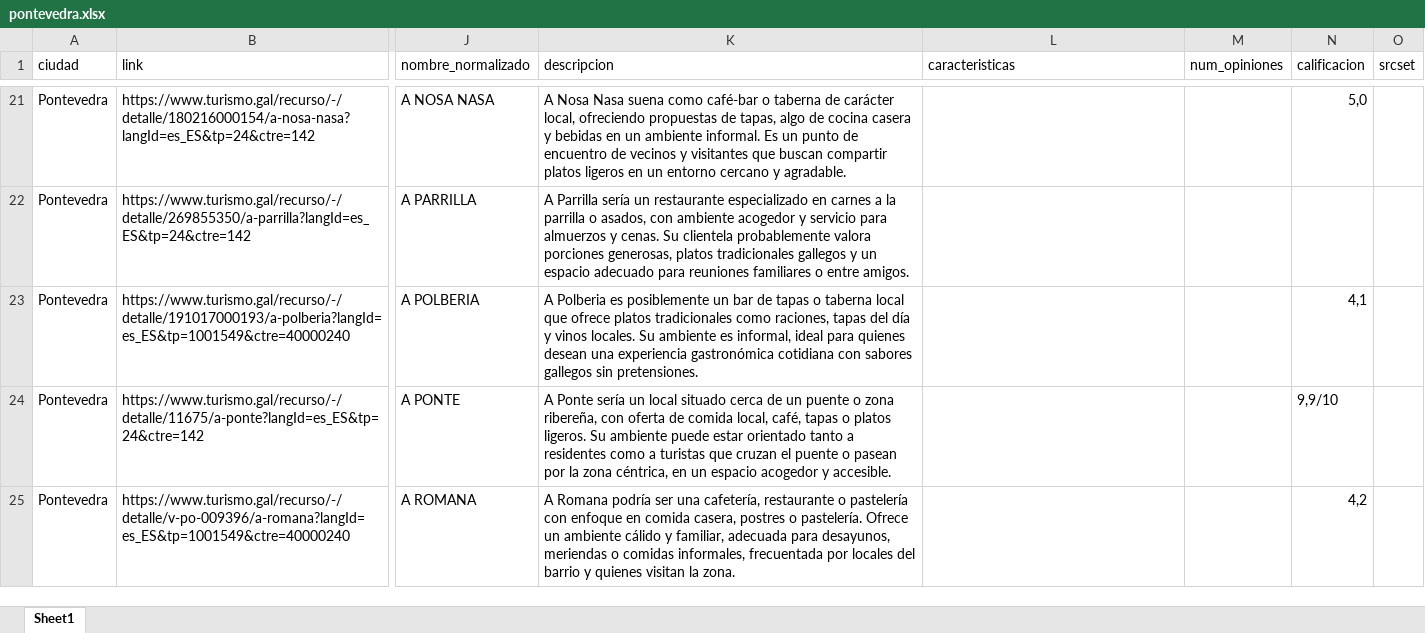
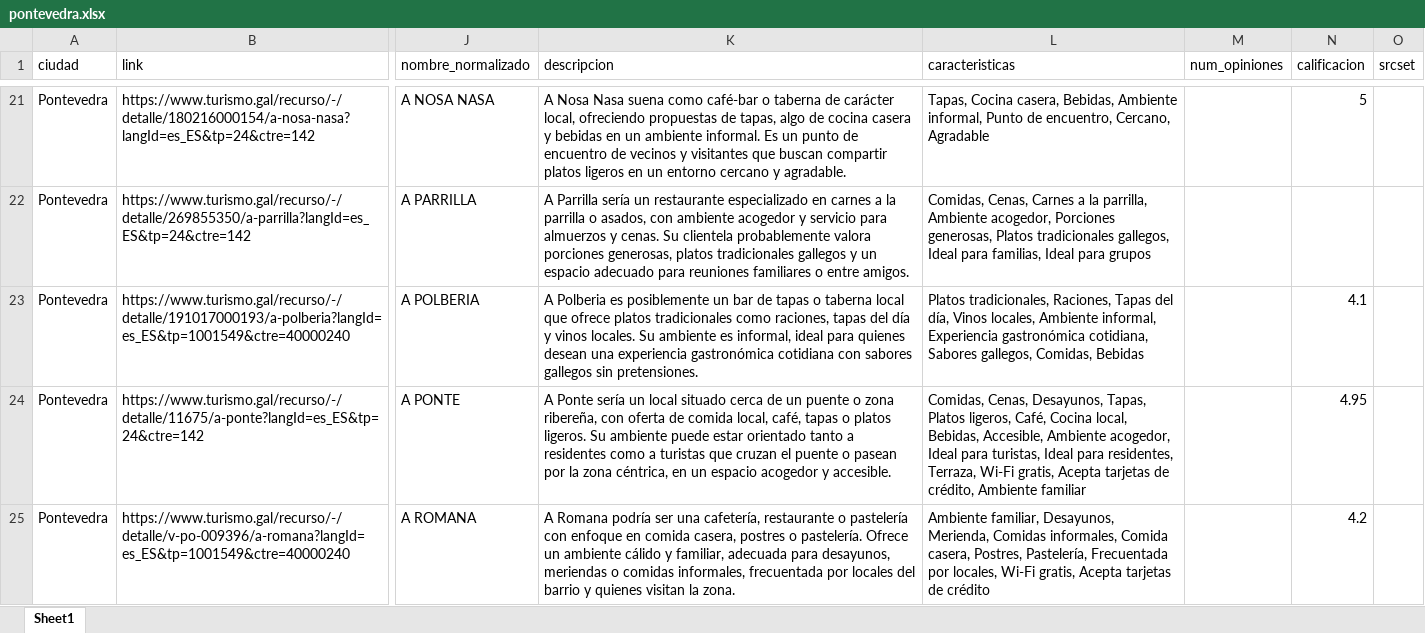
Before and after one commit to dfcr131/Visualizador-tolima-municipios, an Excel workbook: public/data/pontevedra.xlsx, sheet Sheet1, drawn as a sheet; only a part is shown, gaps mark what is left out; values as stored, in another font and other column widths than the file's, no cell formats; the diff covers the shown part only; the diff names each change by its address in the sheet, - before the commit and + after, or states it on an @@ line.

```diff
--- a/public/data/pontevedra.xlsx (sheet Sheet1)
+++ b/public/data/pontevedra.xlsx (sheet Sheet1)
-L21 (caracteristicas): (empty)
+L21 (caracteristicas): Tapas, Cocina casera, Bebidas, Ambiente informal, Punto de encuentro, Cercano, Agradable
-N21 (calificacion): 5,0
+N21 (calificacion): 5
-L22 (caracteristicas): (empty)
+L22 (caracteristicas): Comidas, Cenas, Carnes a la parrilla, Ambiente acogedor, Porciones generosas, Platos tradicionales gallegos, Ideal para familias, Ideal para grupos
-L23 (caracteristicas): (empty)
+L23 (caracteristicas): Platos tradicionales, Raciones, Tapas del día, Vinos locales, Ambiente informal, Experiencia gastronómica cotidiana, Sabores gallegos, Comidas, Bebidas
-N23 (calificacion): 4,1
+N23 (calificacion): 4.1
-L24 (caracteristicas): (empty)
+L24 (caracteristicas): Comidas, Cenas, Desayunos, Tapas, Platos ligeros, Café, Cocina local, Bebidas, Accesible, Ambiente acogedor, Ideal para turistas, Ideal para residentes, Terraza, Wi-Fi gratis, Acepta tarjetas de crédito, Ambiente familiar
-N24 (calificacion): 9,9/10
+N24 (calificacion): 4.95
-L25 (caracteristicas): (empty)
+L25 (caracteristicas): Ambiente familiar, Desayunos, Merienda, Comidas informales, Comida casera, Postres, Pastelería, Frecuentada por locales, Wi-Fi gratis, Acepta tarjetas de crédito
-N25 (calificacion): 4,2
+N25 (calificacion): 4.2
```
Also changed, not shown: 1957 edited cells elsewhere in this sheet, cell formats, 40 other files.
